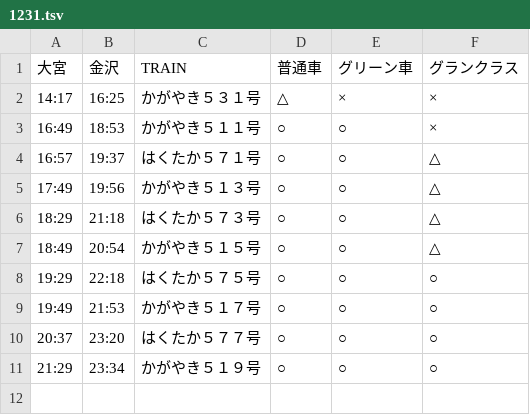
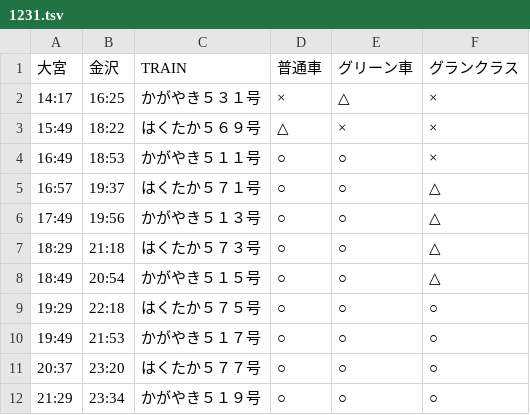
Before and after one commit to stockaitkenwaterman/DEPARTURES, a TSV file: 1231.tsv, drawn as a sheet.

```diff
--- a/1231.tsv
+++ b/1231.tsv
@@ -1,3 +1,4 @@
 大宮	金沢	TRAIN	普通車	グリーン車	グランクラス
-14:17	16:25	かがやき５３１号	△	×	×
+14:17	16:25	かがやき５３１号	×	△	×
+15:49	18:22	はくたか５６９号	△	×	×
 16:49	18:53	かがやき５１１号	○	○	×
```
Also changed, not shown: 0102.tsv.
